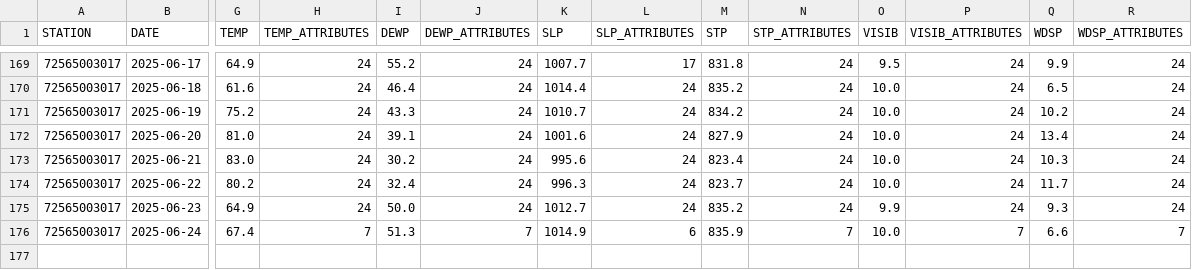
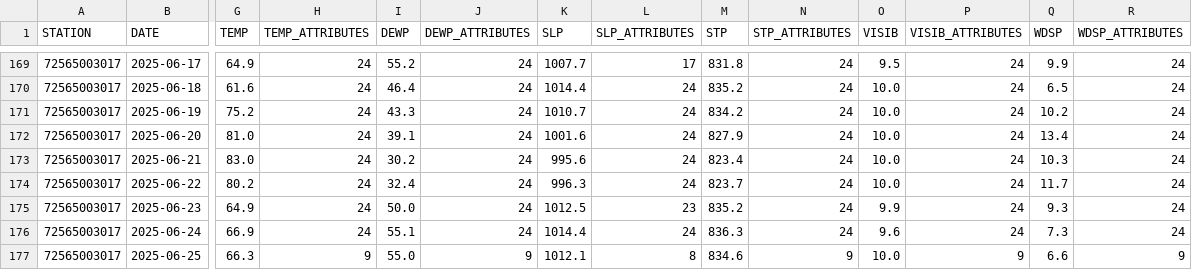
Before and after one commit to HulacSt/den-weather, a CSV file: data/daily/raw/2025.csv, drawn as a sheet; only a part is shown, gaps mark what is left out; rows hold the shown columns only; the diff covers the shown part only; the diff names each change by its address in the sheet, - before the commit and + after, or states it on an @@ line.

```diff
--- a/data/daily/raw/2025.csv
+++ b/data/daily/raw/2025.csv
-K175 (SLP): 1012.7
+K175 (SLP): 1012.5
-L175 (SLP_ATTRIBUTES): 24
+L175 (SLP_ATTRIBUTES): 23
-G176 (TEMP): 67.4
+G176 (TEMP): 66.9
-H176 (TEMP_ATTRIBUTES): 7
+H176 (TEMP_ATTRIBUTES): 24
-I176 (DEWP): 51.3
+I176 (DEWP): 55.1
-J176 (DEWP_ATTRIBUTES): 7
+J176 (DEWP_ATTRIBUTES): 24
-K176 (SLP): 1014.9
+K176 (SLP): 1014.4
-L176 (SLP_ATTRIBUTES): 6
+L176 (SLP_ATTRIBUTES): 24
-M176 (STP): 835.9
+M176 (STP): 836.3
-N176 (STP_ATTRIBUTES): 7
+N176 (STP_ATTRIBUTES): 24
-O176 (VISIB): 10.0
+O176 (VISIB): 9.6
-P176 (VISIB_ATTRIBUTES): 7
+P176 (VISIB_ATTRIBUTES): 24
-Q176 (WDSP): 6.6
+Q176 (WDSP): 7.3
-R176 (WDSP_ATTRIBUTES): 7
+R176 (WDSP_ATTRIBUTES): 24
+row 177: 72565003017 | 2025-06-25 | 66.3 | 9 | 55.0 | 9 | 1012.1 | 8 | 834.6 | 9 | 10.0 | 9 | 6.6 | 9
```
Also changed, not shown: 6 edited cells elsewhere in this file, 2 other files.
